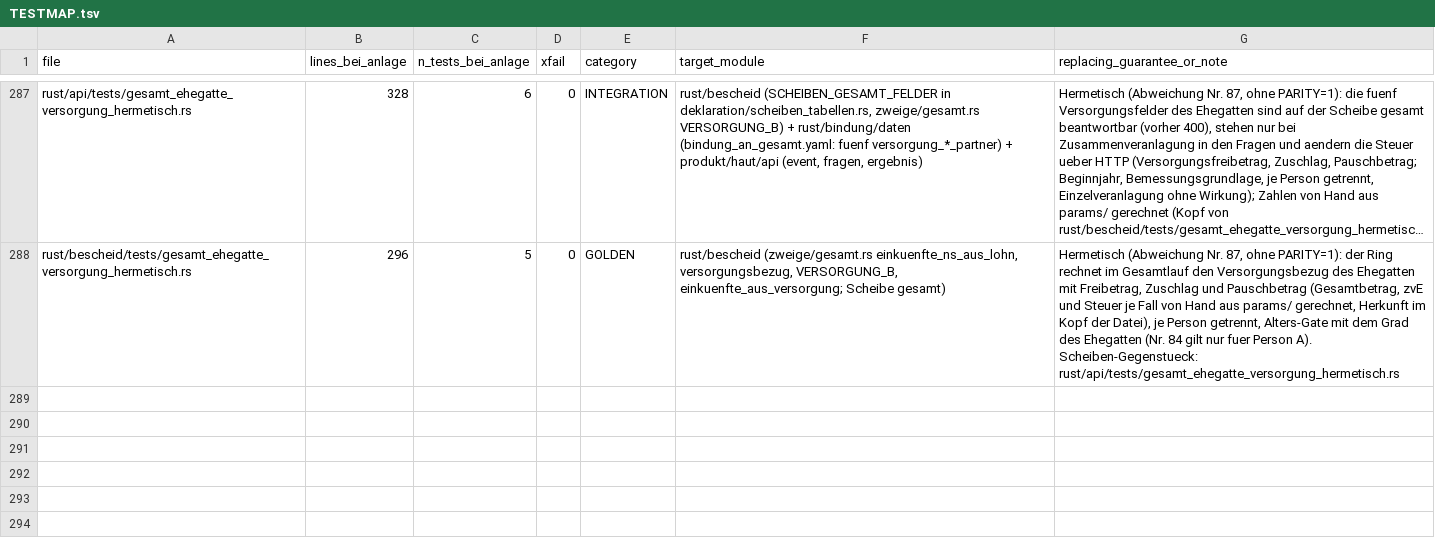
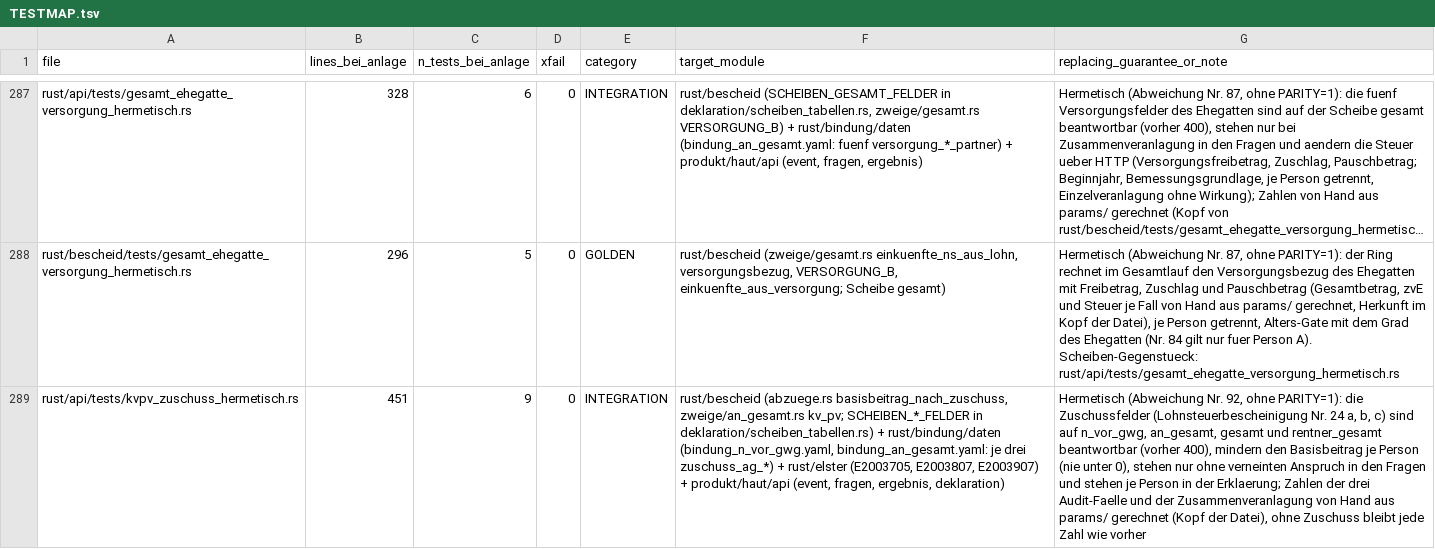
Before and after one commit to juliuswiener/taxgraph, a TSV file: rust/TESTMAP.tsv, drawn as a sheet; only a part is shown, gaps mark what is left out; long unchanged cells end in …; the diff names each change by its address in the sheet, - before the commit and + after, or states it on an @@ line.

Commit message:
test(api): Zuschuesse zur Kranken- und Pflegeversicherung mindern den Sonderausgabenabzug, rot zuerst (Abweichung Nr. 92, AK5b)

```diff
--- a/rust/TESTMAP.tsv
+++ b/rust/TESTMAP.tsv
+row 289: rust/api/tests/kvpv_zuschuss_hermetisch.rs | 451 | 9 | 0 | INTEGRATION | rust/bescheid (abzuege.rs basisbeitrag_nach_zuschuss, zweige/an_gesamt.rs kv_pv; SCHEIBEN_*_FELDER in deklaration/scheiben_tabellen.rs) + rust/bindung/daten (bindung_n_vor_gwg.yaml, bindung_an_gesamt.yaml: je drei zuschuss_ag_*) + rust/elster (E2003705, E2003807, E2003907) + produkt/haut/api (event, fragen, ergebnis, deklaration) | Hermetisch (Abweichung Nr. 92, ohne PARITY=1): die Zuschussfelder (Lohnsteuerbescheinigung Nr. 24 a, b, c) sind auf n_vor_gwg, an_gesamt, gesamt und rentner_gesamt beantwortbar (vorher 400), mindern den Basisbeitrag je Person (nie unter 0), stehen nur ohne verneinten Anspruch in den Fragen und stehen je Person in der Erklaerung; Zahlen der drei Audit-Faelle und der Zusammenveranlagung von Hand aus params/ gerechnet (Kopf der Datei), ohne Zuschuss bleibt jede Zahl wie vorher
```
Also changed, not shown: 2 other files.
